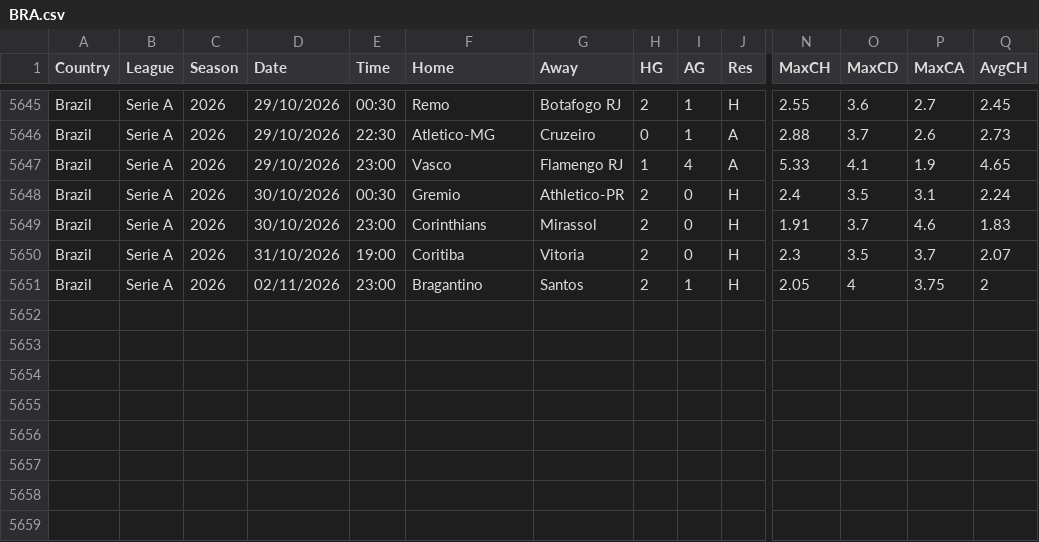
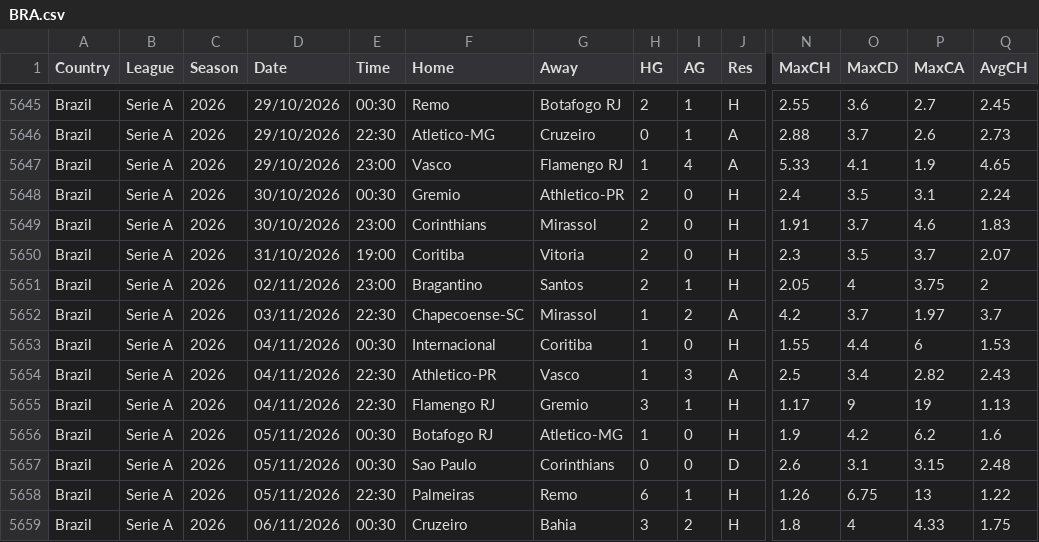
Before and after one commit to tznsamet07/magaza-asistani, a CSV file: iddaa-veri/BRA.csv, drawn as a sheet; only a part is shown, gaps mark what is left out; rows hold the shown columns only; the diff names each change by its address in the sheet, - before the commit and + after, or states it on an @@ line.

```diff
--- a/iddaa-veri/BRA.csv
+++ b/iddaa-veri/BRA.csv
+row 5652: Brazil | Serie A | 2026 | 03/11/2026 | 22:30 | Chapecoense-SC | Mirassol | 1 | 2 | A | 4.2 | 3.7 | 1.97 | 3.7
+row 5653: Brazil | Serie A | 2026 | 04/11/2026 | 00:30 | Internacional | Coritiba | 1 | 0 | H | 1.55 | 4.4 | 6 | 1.53
+row 5654: Brazil | Serie A | 2026 | 04/11/2026 | 22:30 | Athletico-PR | Vasco | 1 | 3 | A | 2.5 | 3.4 | 2.82 | 2.43
+row 5655: Brazil | Serie A | 2026 | 04/11/2026 | 22:30 | Flamengo RJ | Gremio | 3 | 1 | H | 1.17 | 9 | 19 | 1.13
+row 5656: Brazil | Serie A | 2026 | 05/11/2026 | 00:30 | Botafogo RJ | Atletico-MG | 1 | 0 | H | 1.9 | 4.2 | 6.2 | 1.6
+row 5657: Brazil | Serie A | 2026 | 05/11/2026 | 00:30 | Sao Paulo | Corinthians | 0 | 0 | D | 2.6 | 3.1 | 3.15 | 2.48
+row 5658: Brazil | Serie A | 2026 | 05/11/2026 | 22:30 | Palmeiras | Remo | 6 | 1 | H | 1.26 | 6.75 | 13 | 1.22
+row 5659: Brazil | Serie A | 2026 | 06/11/2026 | 00:30 | Cruzeiro | Bahia | 3 | 2 | H | 1.8 | 4 | 4.33 | 1.75
```
Also changed, not shown: iddaa-veri/B1_2627.csv, iddaa-veri/E1_2627.csv, 23 other files.
